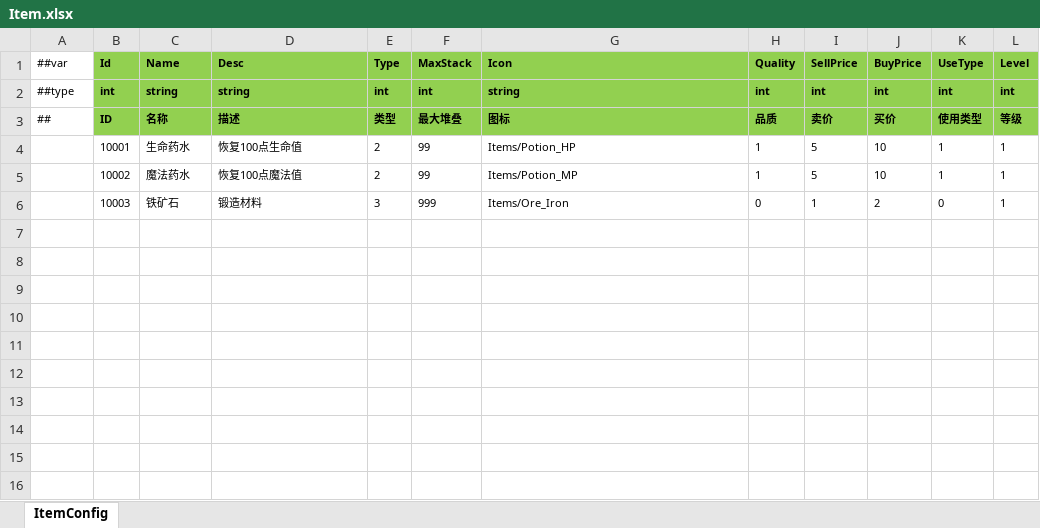
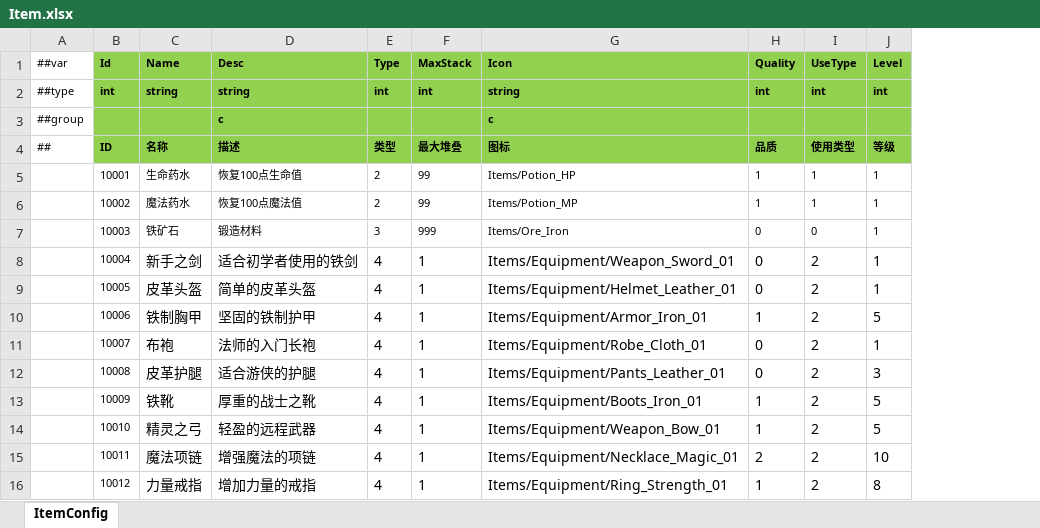
Before and after one commit to ificanli/ETGame, an Excel workbook: Packages/cn.etetet.item/Luban/Config/Datas/Item.xlsx, sheet ItemConfig, drawn as a sheet; values as stored, in another font and other column widths than the file's, no borders; removed rows and columns are numbered as before the commit, all else as after; the diff names each change by its address in the sheet, - before the commit and + after, or states it on an @@ line.

```diff
--- a/Packages/cn.etetet.item/Luban/Config/Datas/Item.xlsx (sheet ItemConfig)
+++ b/Packages/cn.etetet.item/Luban/Config/Datas/Item.xlsx (sheet ItemConfig)
-column I (SellPrice), rows 2-6: int | 卖价 | 5 | 5 | 1
-column J (BuyPrice), rows 2-6: int | 买价 | 10 | 10 | 2
+row 3: ##group |  |  | c |  |  | c
+row 8:  | 10004 | 新手之剑 | 适合初学者使用的铁剑 | 4 | 1 | Items/Equipment/Weapon_Sword_01 | 0 | 2 | 1
+row 9:  | 10005 | 皮革头盔 | 简单的皮革头盔 | 4 | 1 | Items/Equipment/Helmet_Leather_01 | 0 | 2 | 1
+row 10:  | 10006 | 铁制胸甲 | 坚固的铁制护甲 | 4 | 1 | Items/Equipment/Armor_Iron_01 | 1 | 2 | 5
+row 11:  | 10007 | 布袍 | 法师的入门长袍 | 4 | 1 | Items/Equipment/Robe_Cloth_01 | 0 | 2 | 1
+row 12:  | 10008 | 皮革护腿 | 适合游侠的护腿 | 4 | 1 | Items/Equipment/Pants_Leather_01 | 0 | 2 | 3
+row 13:  | 10009 | 铁靴 | 厚重的战士之靴 | 4 | 1 | Items/Equipment/Boots_Iron_01 | 1 | 2 | 5
+row 14:  | 10010 | 精灵之弓 | 轻盈的远程武器 | 4 | 1 | Items/Equipment/Weapon_Bow_01 | 1 | 2 | 5
+row 15:  | 10011 | 魔法项链 | 增强魔法的项链 | 4 | 1 | Items/Equipment/Necklace_Magic_01 | 2 | 2 | 10
+row 16:  | 10012 | 力量戒指 | 增加力量的戒指 | 4 | 1 | Items/Equipment/Ring_Strength_01 | 1 | 2 | 8
```
Also changed, not shown: Packages/cn.etetet.equipment/Luban/Config/Datas/Equipment.xlsx, Packages/cn.etetet.excel/Luban/Config/Base/__tables__.xlsx, 26 other files.
